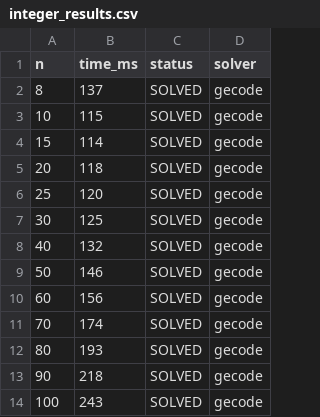
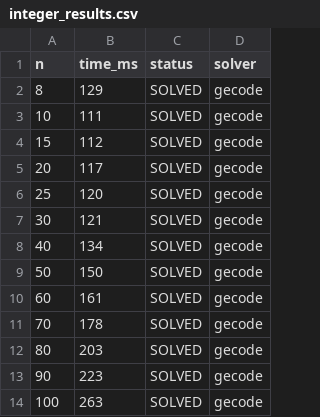
Before and after one commit to lorenzoattolico/nqueens-comparison, a CSV file: results/integer_results.csv, drawn as a sheet.

```diff
--- a/results/integer_results.csv
+++ b/results/integer_results.csv
@@ -1,14 +1,14 @@
 n,time_ms,status,solver
-8,137,SOLVED,gecode
-10,115,SOLVED,gecode
-15,114,SOLVED,gecode
-20,118,SOLVED,gecode
+8,129,SOLVED,gecode
+10,111,SOLVED,gecode
+15,112,SOLVED,gecode
+20,117,SOLVED,gecode
 25,120,SOLVED,gecode
-30,125,SOLVED,gecode
-40,132,SOLVED,gecode
-50,146,SOLVED,gecode
-60,156,SOLVED,gecode
-70,174,SOLVED,gecode
-80,193,SOLVED,gecode
-90,218,SOLVED,gecode
-100,243,SOLVED,gecode
+30,121,SOLVED,gecode
+40,134,SOLVED,gecode
+50,150,SOLVED,gecode
+60,161,SOLVED,gecode
+70,178,SOLVED,gecode
+80,203,SOLVED,gecode
+90,223,SOLVED,gecode
+100,263,SOLVED,gecode
```
Also changed, not shown: results/boolean_results.csv, results/unified_results.csv, 20 other files.
